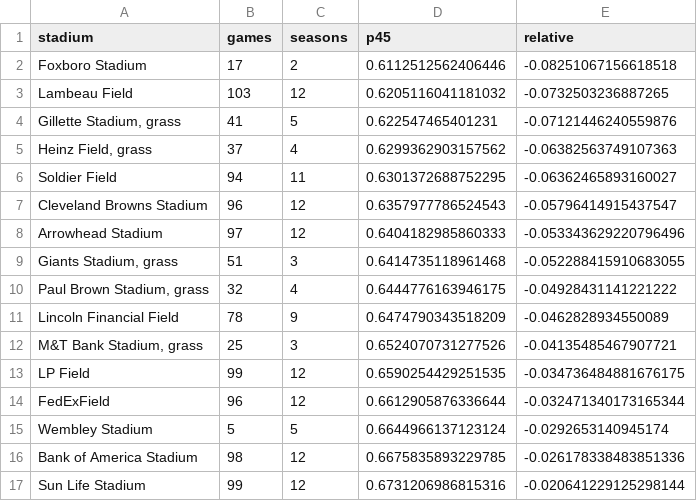
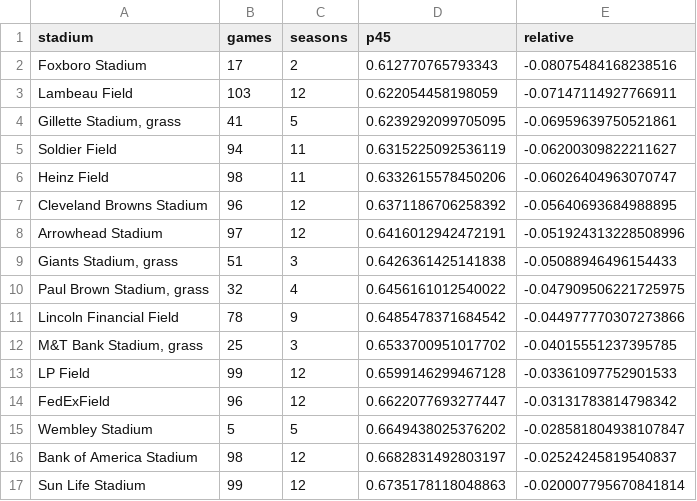
Before and after one commit to js3lliott/sloan-annotated, a CSV file: papers/going-for-three/data/stadium_difficulty.csv, drawn as a sheet; only a part is shown; the diff covers the shown part only.

```diff
--- a/papers/going-for-three/data/stadium_difficulty.csv
+++ b/papers/going-for-three/data/stadium_difficulty.csv
@@ -1,17 +1,17 @@
 stadium,games,seasons,p45,relative
-Foxboro Stadium,17,2,0.6112512562406446,-0.08251067156618518
-Lambeau Field,103,12,0.6205116041181032,-0.0732503236887265
-"Gillette Stadium, grass",41,5,0.622547465401231,-0.07121446240559876
-"Heinz Field, grass",37,4,0.6299362903157562,-0.06382563749107363
-Soldier Field,94,11,0.6301372688752295,-0.06362465893160027
-Cleveland Browns Stadium,96,12,0.6357977786524543,-0.05796414915437547
-Arrowhead Stadium,97,12,0.6404182985860333,-0.053343629220796496
-"Giants Stadium, grass",51,3,0.6414735118961468,-0.052288415910683055
-"Paul Brown Stadium, grass",32,4,0.6444776163946175,-0.04928431141221222
-Lincoln Financial Field,78,9,0.6474790343518209,-0.0462828934550089
-"M&T Bank Stadium, grass",25,3,0.6524070731277526,-0.04135485467907721
-LP Field,99,12,0.6590254429251535,-0.034736484881676175
-FedExField,96,12,0.6612905876336644,-0.032471340173165344
-Wembley Stadium,5,5,0.6644966137123124,-0.0292653140945174
-Bank of America Stadium,98,12,0.6675835893229785,-0.026178338483851336
-Sun Life Stadium,99,12,0.6731206986815316,-0.020641229125298144
+Foxboro Stadium,17,2,0.612770765793343,-0.08075484168238516
+Lambeau Field,103,12,0.622054458198059,-0.07147114927766911
+"Gillette Stadium, grass",41,5,0.6239292099705095,-0.06959639750521861
+Soldier Field,94,11,0.6315225092536119,-0.06200309822211627
+Heinz Field,98,11,0.6332615578450206,-0.06026404963070747
+Cleveland Browns Stadium,96,12,0.6371186706258392,-0.05640693684988895
+Arrowhead Stadium,97,12,0.6416012942472191,-0.051924313228508996
+"Giants Stadium, grass",51,3,0.6426361425141838,-0.05088946496154433
+"Paul Brown Stadium, grass",32,4,0.6456161012540022,-0.047909506221725975
+Lincoln Financial Field,78,9,0.6485478371684542,-0.044977770307273866
+"M&T Bank Stadium, grass",25,3,0.6533700951017702,-0.04015551237395785
+LP Field,99,12,0.6599146299467128,-0.03361097752901533
+FedExField,96,12,0.6622077693277447,-0.03131783814798342
+Wembley Stadium,5,5,0.6649438025376202,-0.028581804938107847
+Bank of America Stadium,98,12,0.6682831492803197,-0.02524245819540837
+Sun Life Stadium,99,12,0.6735178118048863,-0.020007795670841814
```
Also changed, not shown: 3 added rows, 4 removed rows and 54 edited cells elsewhere in this file, papers/going-for-three/data/fg_agg_2000_2011.csv, papers/going-for-three/data/fg_by_temp.csv, 10 other files.
